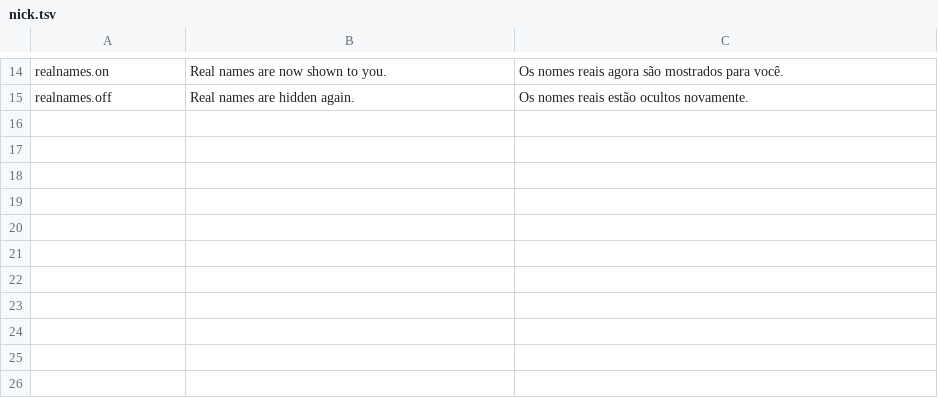
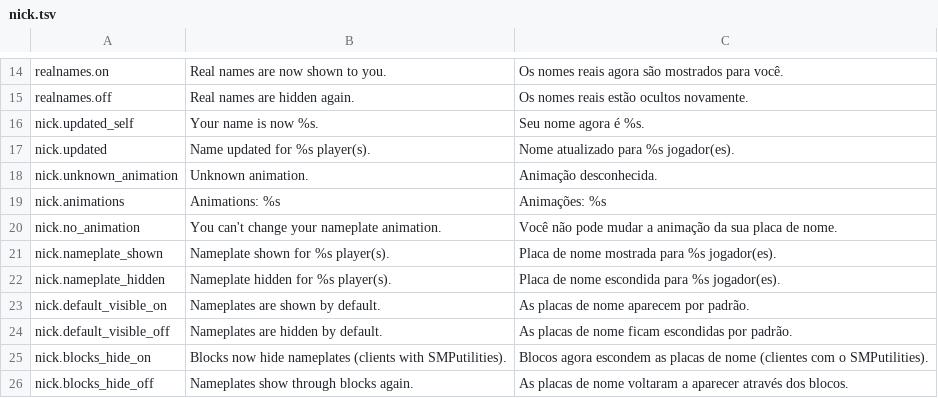
Before and after one commit to arthoou/SMPUtilities, a TSV file: tools/lang/nick.tsv, drawn as a sheet; only a part is shown, gaps mark what is left out.

Commit message:
Rebase nicknames on HiddenNames; send permissions without the 64-node cap
Nicknames now follow the HiddenNames model (pitbox46, MIT): a styled
name plus a nameplate animation (none, hidden, breathe, rainbow, cycle,
random). /hiddennames keeps that mod's commands - setName [players]
<color> <animation> <name>, name, color, animation, reset,
nameplateVisible, defaultVisible, blocksHideName - with &-codes instead
of JSON text and plain-word animations, so vanilla clients can still
join. As in HiddenNames, a team color replaces the nickname's color,
the tab list keeps the team prefix and suffix, clients draw the ported
animations, hide hidden nameplates and, when the server says so,
nameplates behind blocks, and can show their own nameplate in third
person. world/hiddennames/data.json is imported once.

The panel received permissions as a 64-bit mask; with 65 nodes the
mod sync permission had already fallen off it. They now travel as a
BitSet (protocol 3).

```diff
--- a/tools/lang/nick.tsv
+++ b/tools/lang/nick.tsv
@@ -15 +15,12 @@ realnames.on	Real names are now shown to you.	Os nomes reais agora são mostrado
 realnames.off	Real names are hidden again.	Os nomes reais estão ocultos novamente.
+nick.updated_self	Your name is now %s.	Seu nome agora é %s.
+nick.updated	Name updated for %s player(s).	Nome atualizado para %s jogador(es).
+nick.unknown_animation	Unknown animation.	Animação desconhecida.
+nick.animations	Animations: %s	Animações: %s
+nick.no_animation	You can't change your nameplate animation.	Você não pode mudar a animação da sua placa de nome.
+nick.nameplate_shown	Nameplate shown for %s player(s).	Placa de nome mostrada para %s jogador(es).
+nick.nameplate_hidden	Nameplate hidden for %s player(s).	Placa de nome escondida para %s jogador(es).
+nick.default_visible_on	Nameplates are shown by default.	As placas de nome aparecem por padrão.
+nick.default_visible_off	Nameplates are hidden by default.	As placas de nome ficam escondidas por padrão.
+nick.blocks_hide_on	Blocks now hide nameplates (clients with SMPutilities).	Blocos agora escondem as placas de nome (clientes com o SMPutilities).
+nick.blocks_hide_off	Nameplates show through blocks again.	As placas de nome voltaram a aparecer através dos blocos.
```
Also changed, not shown: tools/lang/settings.tsv, tools/lang/staff.tsv, 22 other files.
